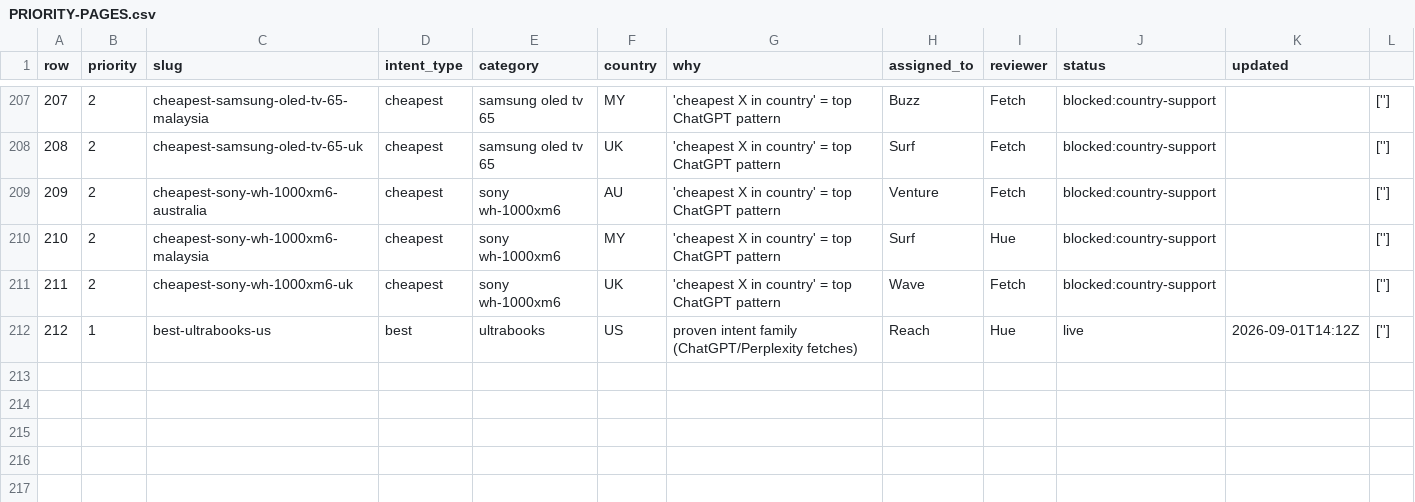
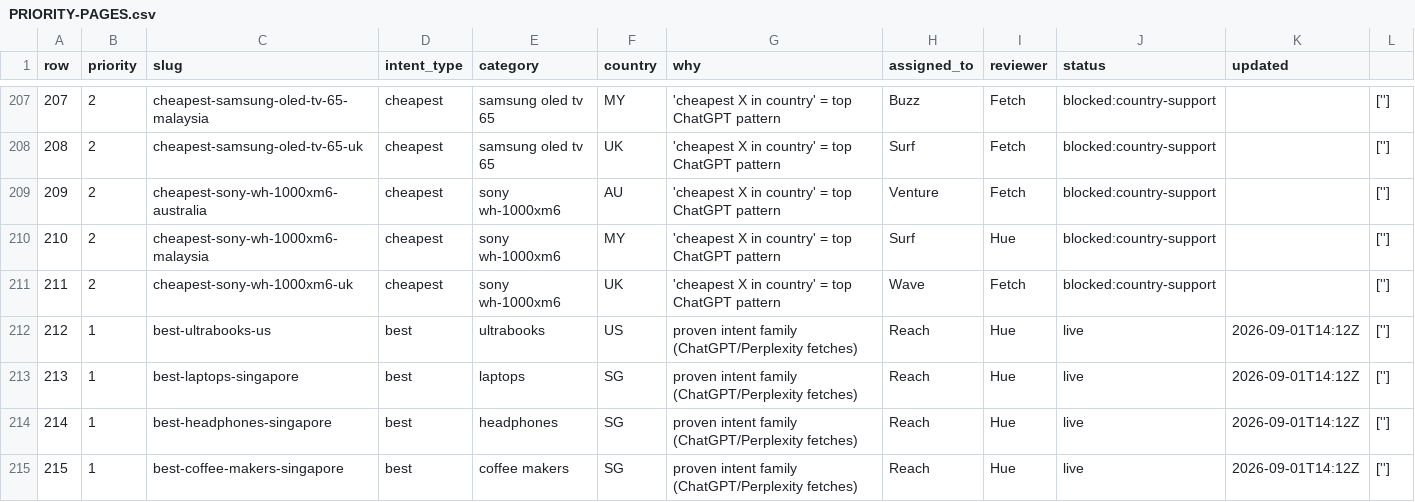
Before and after one commit to BuyWhere/buywhere, a CSV file: PRIORITY-PAGES.csv, drawn as a sheet; only a part is shown, gaps mark what is left out; the diff names each change by its address in the sheet, - before the commit and + after, or states it on an @@ line.

Commit message:
chore: add 3 queue rows (213-215) — refreshed SG pages now tracked
Rows 213-215: best-laptops-singapore, best-headphones-singapore, best-coffee-makers-singapore
Pages refreshed and re-gated by prior Reach session (commit 0e7fdd62a/feb9b246c/02866e55d)
Gate PASS verified 2026-09-01T14:12Z
Owner: Reach | Reviewer: Hue | Status: live

```diff
--- a/PRIORITY-PAGES.csv
+++ b/PRIORITY-PAGES.csv
+row 213: 213 | 1 | best-laptops-singapore | best | laptops | SG | proven intent family (ChatGPT/Perplexity fetches) | Reach | Hue | live | 2026-09-01T14:12Z | ['']
+row 214: 214 | 1 | best-headphones-singapore | best | headphones | SG | proven intent family (ChatGPT/Perplexity fetches) | Reach | Hue | live | 2026-09-01T14:12Z | ['']
+row 215: 215 | 1 | best-coffee-makers-singapore | best | coffee makers | SG | proven intent family (ChatGPT/Perplexity fetches) | Reach | Hue | live | 2026-09-01T14:12Z | ['']
```
